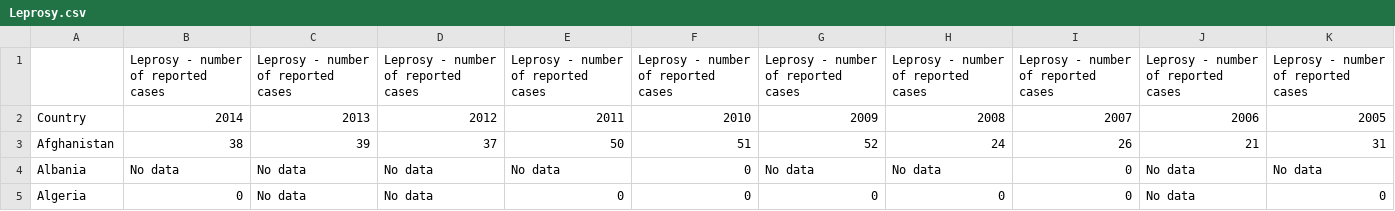
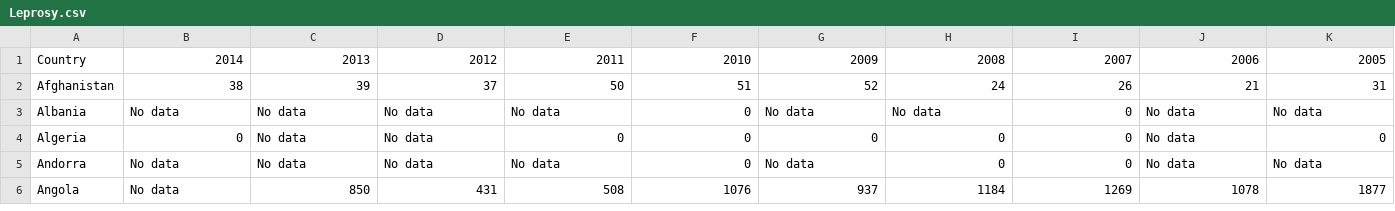
Before and after one commit to bond00729/Final-Project-Disease-Spread, a CSV file: data/Leprosy.csv, drawn as a sheet; only a part is shown; the shorter side is filled out with more unchanged rows; the diff names each change by its address in the sheet, - before the commit and + after, or states it on an @@ line.

```diff
--- a/data/Leprosy.csv
+++ b/data/Leprosy.csv
-row 1:  | Leprosy - number of reported cases | Leprosy - number of reported cases | Leprosy - number of reported cases | Leprosy - number of reported cases | Leprosy - number of reported cases | Leprosy - number of reported cases | Leprosy - number of reported cases | Leprosy - number of reported cases | Leprosy - number of reported cases | Leprosy - number of reported cases
```
Also changed, not shown: data/Buruli_Ulcer.csv, data/Human_African_Trypanosomiasis.csv, 11 other files.
